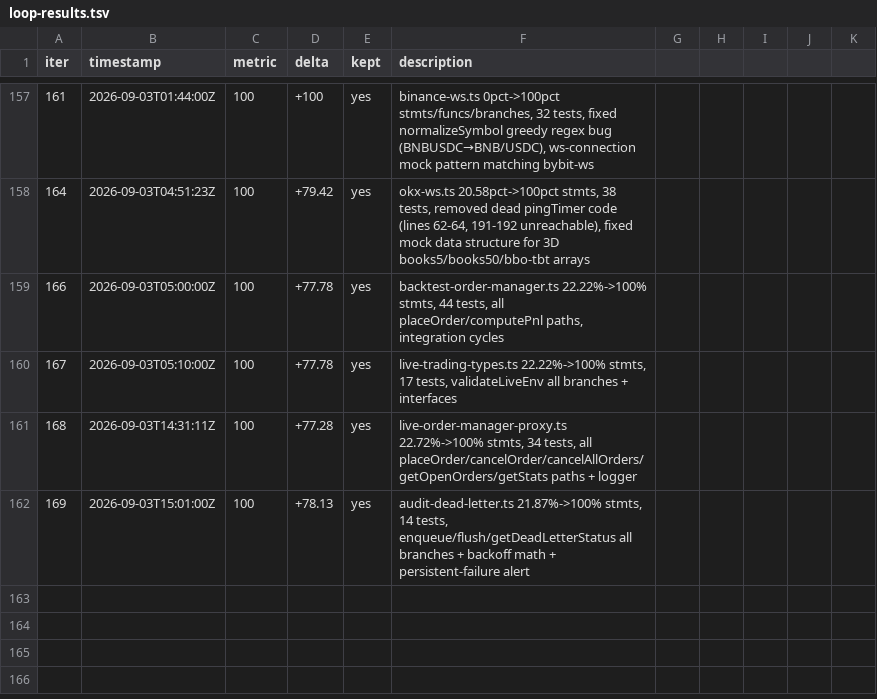
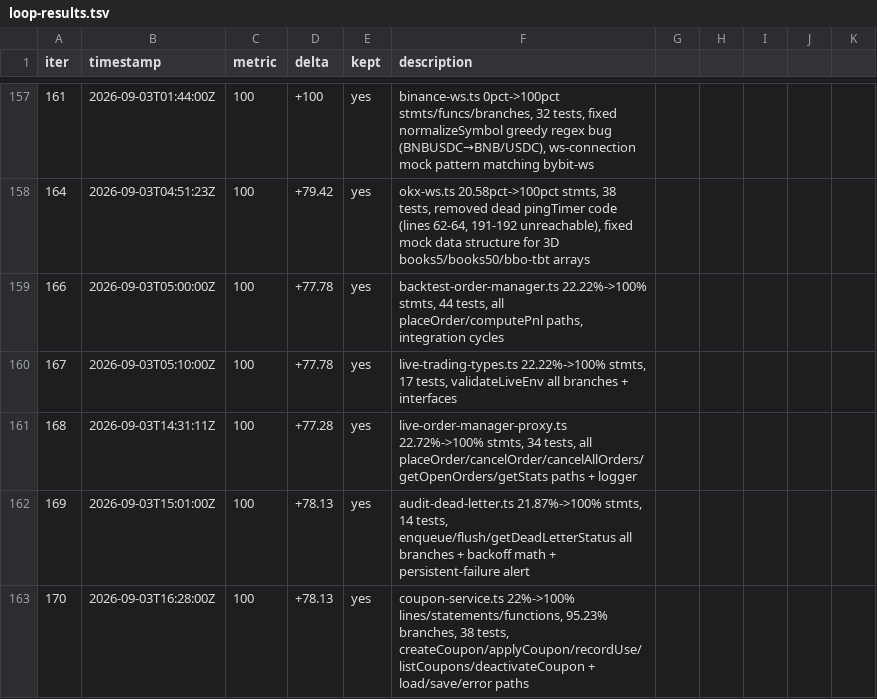
Before and after one commit to minhlongs/algo-trader, a TSV file: loop-results.tsv, drawn as a sheet; only a part is shown, gaps mark what is left out; the diff names each change by its address in the sheet, - before the commit and + after, or states it on an @@ line.

```diff
--- a/loop-results.tsv
+++ b/loop-results.tsv
+row 163: 170 | 2026-09-03T16:28:00Z | 100 | +78.13 | yes | coupon-service.ts 22%->100% lines/statements/functions, 95.23% branches, 38 tests, createCoupon/applyCoupon/recordUse/listCoupons/deactivateCoupon + load/save/error paths
```
Also changed, not shown: 2 other files.
